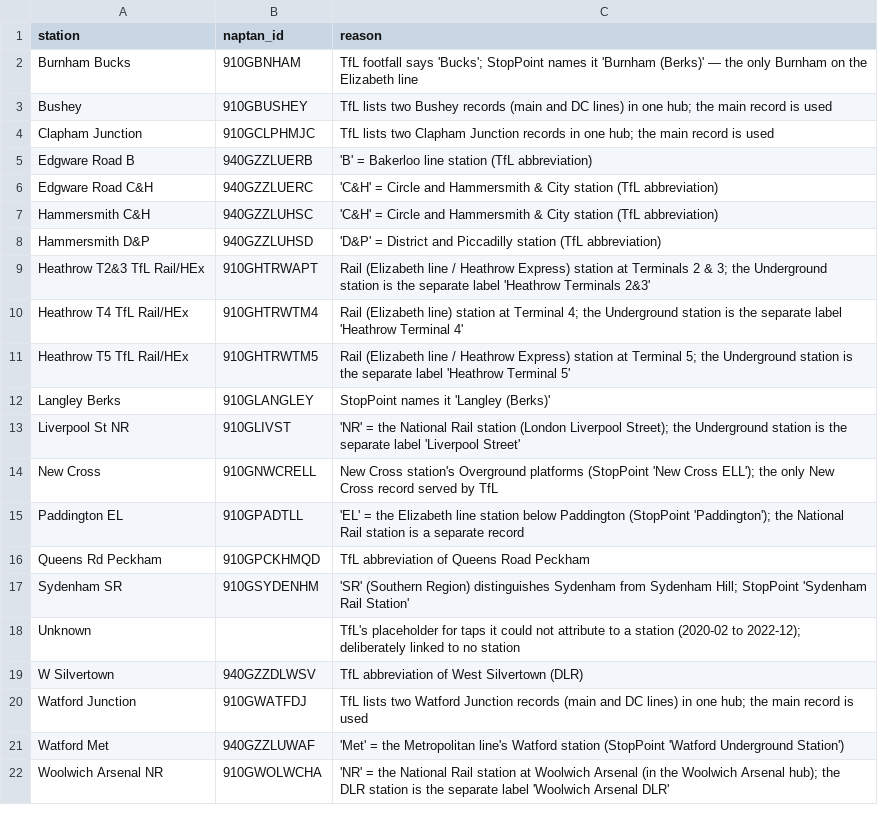
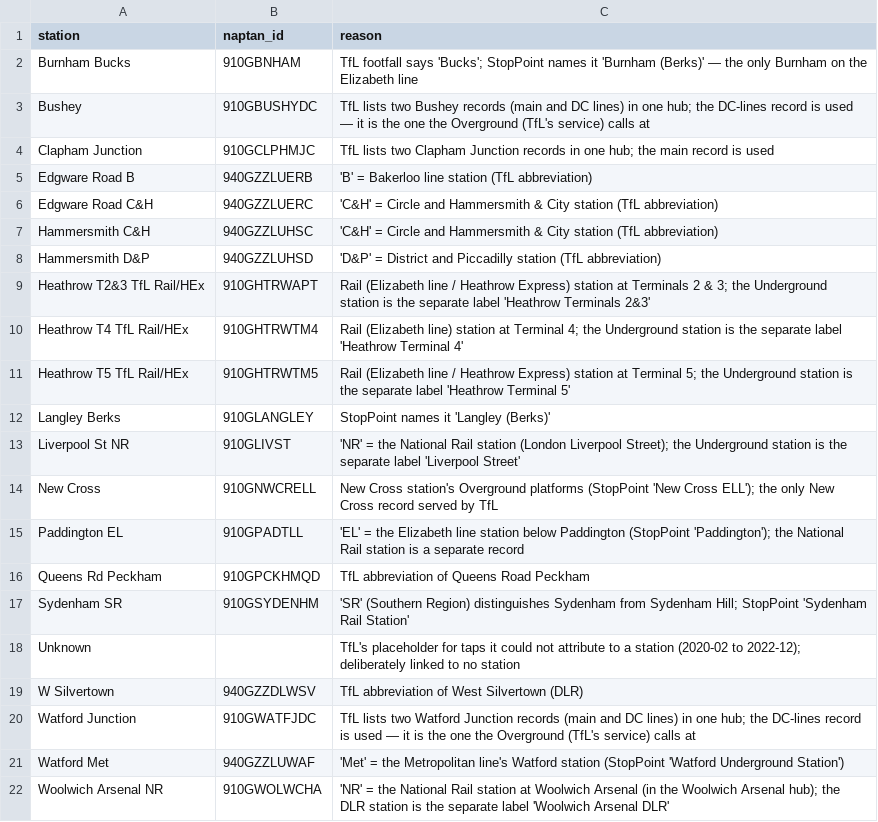
Before and after one commit to jhumbl/uk-open-data, a CSV file: sources/tfl_stoppoint_footfall_crosswalk/overrides.csv, drawn as a sheet.

```diff
--- a/sources/tfl_stoppoint_footfall_crosswalk/overrides.csv
+++ b/sources/tfl_stoppoint_footfall_crosswalk/overrides.csv
@@ -2,3 +2,3 @@ station,naptan_id,reason
 Burnham Bucks,910GBNHAM,TfL footfall says 'Bucks'; StopPoint names it 'Burnham (Berks)' — the only Burnham on the Elizabeth line
-Bushey,910GBUSHEY,TfL lists two Bushey records (main and DC lines) in one hub; the main record is used
+Bushey,910GBUSHYDC,TfL lists two Bushey records (main and DC lines) in one hub; the DC-lines record is used — it is the one the Overground (TfL's service) calls at
 Clapham Junction,910GCLPHMJC,TfL lists two Clapham Junction records in one hub; the main record is used
@@ -19,3 +19,3 @@ Unknown,,TfL's placeholder for taps it could not attribute to a station (2020-02
 W Silvertown,940GZZDLWSV,TfL abbreviation of West Silvertown (DLR)
-Watford Junction,910GWATFDJ,TfL lists two Watford Junction records (main and DC lines) in one hub; the main record is used
+Watford Junction,910GWATFJDC,TfL lists two Watford Junction records (main and DC lines) in one hub; the DC-lines record is used — it is the one the Overground (TfL's service) calls at
 Watford Met,940GZZLUWAF,'Met' = the Metropolitan line's Watford station (StopPoint 'Watford Underground Station')
```
Also changed, not shown: 3 other files.
